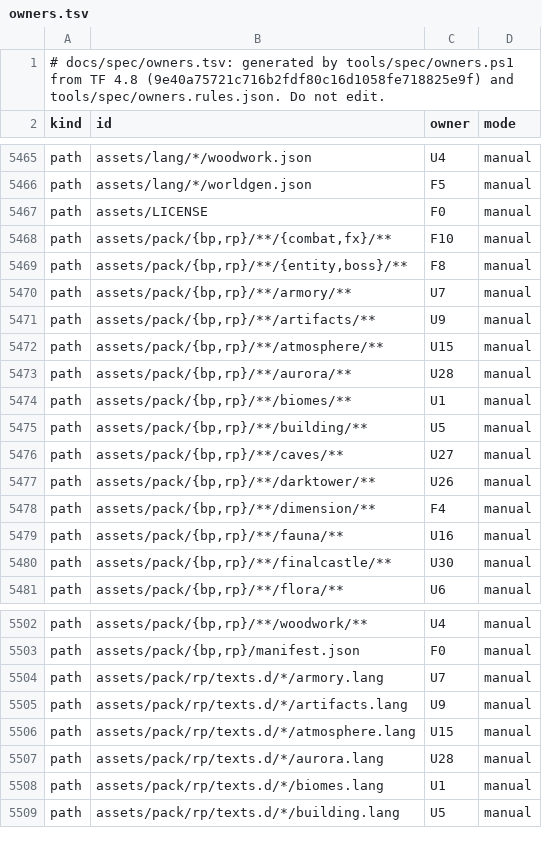
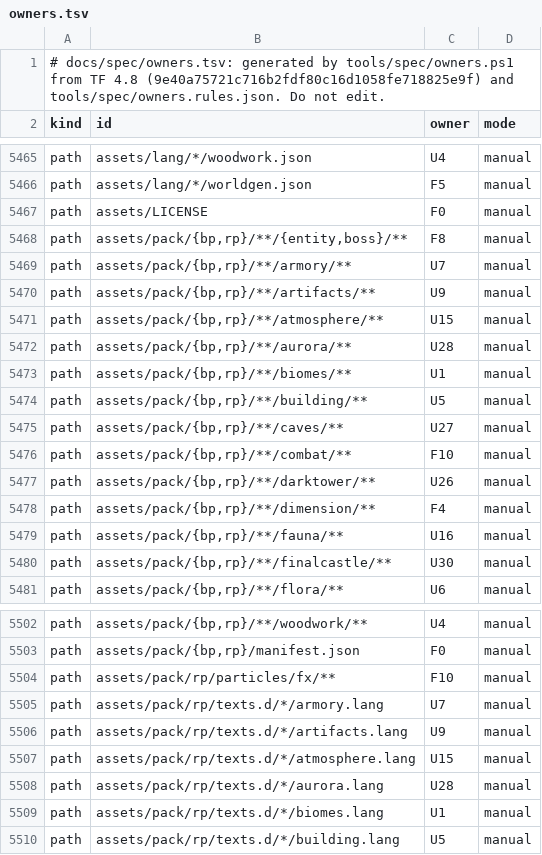
Before and after one commit to MiracleForest/GloamingForest, a TSV file: docs/spec/owners.tsv, drawn as a sheet; only a part is shown, gaps mark what is left out; removed rows and columns are numbered as before the commit, all else as after; the diff names each change by its address in the sheet, - before the commit and + after, or states it on an @@ line.

Commit message:
Grant F10 only particles/fx for fx, clean the probe scratch on a raise, probe that fx elsewhere stays with its unit

```diff
--- a/docs/spec/owners.tsv
+++ b/docs/spec/owners.tsv
-row 5468: path | assets/pack/{bp,rp}/**/{combat,fx}/** | F10 | manual
+row 5476: path | assets/pack/{bp,rp}/**/combat/** | F10 | manual
+row 5504: path | assets/pack/rp/particles/fx/** | F10 | manual
```
Also changed, not shown: 4 other files.
